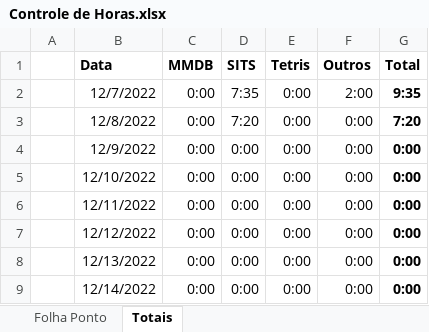
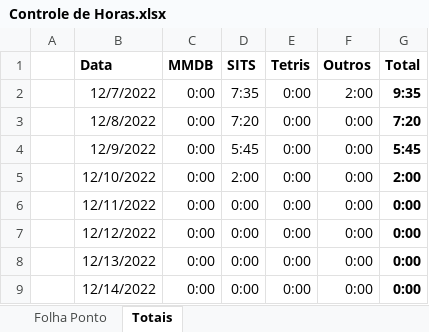
Before and after one commit to JulioMaass/StuckInTheSewers, an Excel workbook: Controle de Horas.xlsx, sheet Totais, drawn as a sheet; only a part is shown; values as stored, in another font and other column widths than the file's, no borders; table styles not drawn; the diff names each change by its address in the sheet, - before the commit and + after, or states it on an @@ line.

```diff
--- a/Controle de Horas.xlsx (sheet Totais)
+++ b/Controle de Horas.xlsx (sheet Totais)
-D4 (SITS): 0:00
+D4 (SITS): 5:45
-G4 (Total): 0:00
+G4 (Total): 5:45
-D5 (SITS): 0:00
+D5 (SITS): 2:00
-G5 (Total): 0:00
+G5 (Total): 2:00
```
Also changed, not shown: sheet Folha Ponto, 16 other files.
